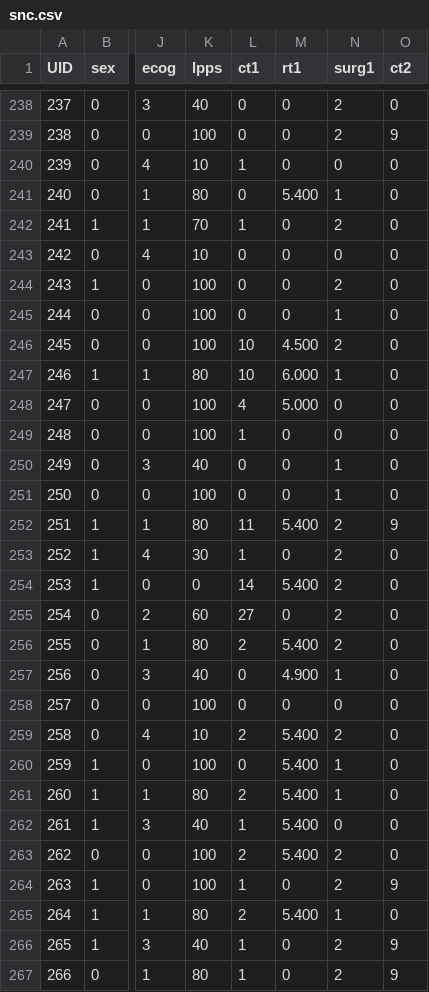
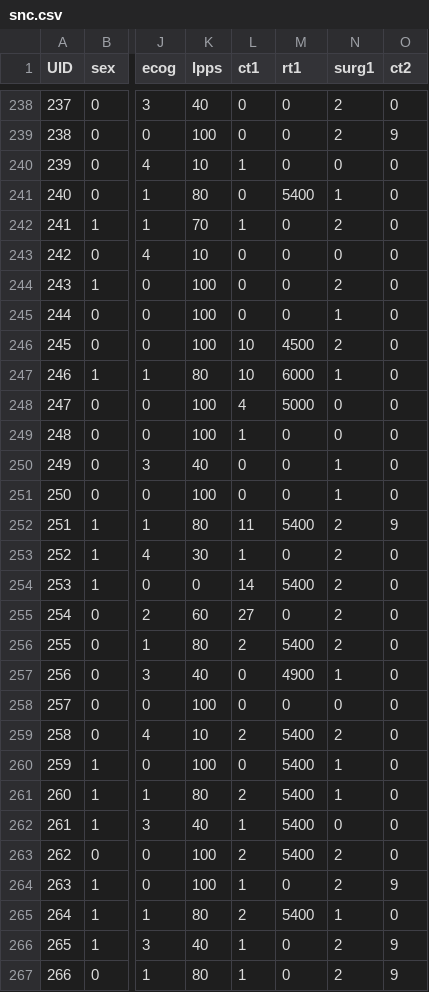
Before and after one commit to fhcflx/freirepmp, a CSV file: data/snc.csv, drawn as a sheet; only a part is shown, gaps mark what is left out; the diff covers the shown part only; the diff names each change by its address in the sheet, - before the commit and + after, or states it on an @@ line.

```diff
--- a/data/snc.csv
+++ b/data/snc.csv
-M241 (rt1): 5.400
+M241 (rt1): 5400
-M246 (rt1): 4.500
+M246 (rt1): 4500
-M247 (rt1): 6.000
+M247 (rt1): 6000
-M248 (rt1): 5.000
+M248 (rt1): 5000
-M252 (rt1): 5.400
+M252 (rt1): 5400
-M254 (rt1): 5.400
+M254 (rt1): 5400
-M256 (rt1): 5.400
+M256 (rt1): 5400
-M257 (rt1): 4.900
+M257 (rt1): 4900
-M259:M263 (rt1): 5.400
+M259:M263 (rt1): 5400
-M265 (rt1): 5.400
+M265 (rt1): 5400
```
Also changed, not shown: 186 edited cells elsewhere in this file, 2 other files.
